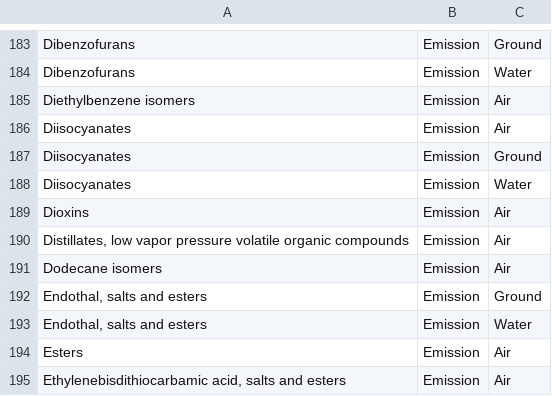
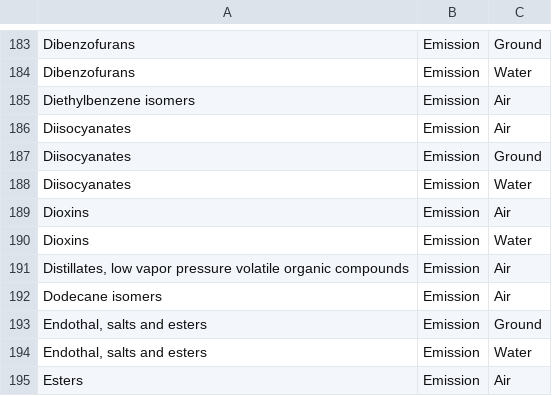
Before and after one commit to USEPA/fedelemflowlist, a CSV file: fedelemflowlist/input/GroupsFlowablePrimaryContexts.csv, drawn as a sheet; only a part is shown, gaps mark what is left out; the shorter side is filled out with more unchanged rows.

Commit message:
Add Emission,Water for Dioxins

```diff
--- a/fedelemflowlist/input/GroupsFlowablePrimaryContexts.csv
+++ b/fedelemflowlist/input/GroupsFlowablePrimaryContexts.csv
@@ -189,2 +189,3 @@ Diisocyanates,Emission,Water
 Dioxins,Emission,Air
+Dioxins,Emission,Water
 "Distillates, low vapor pressure volatile organic compounds",Emission,Air
```
